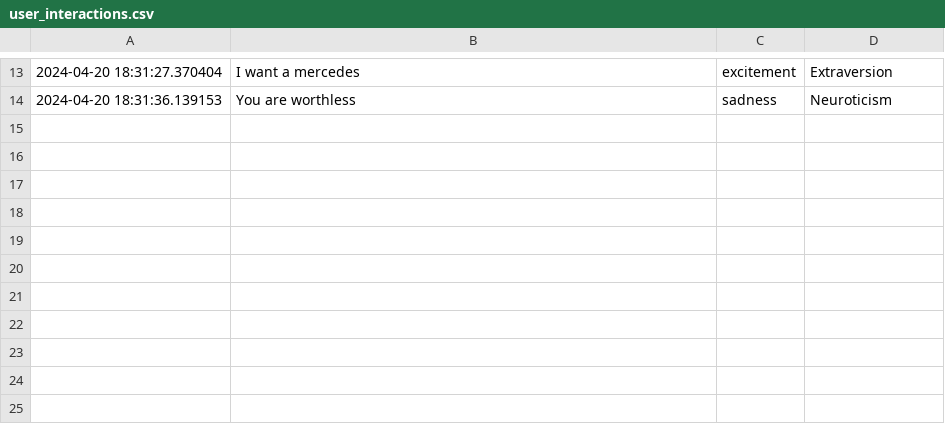
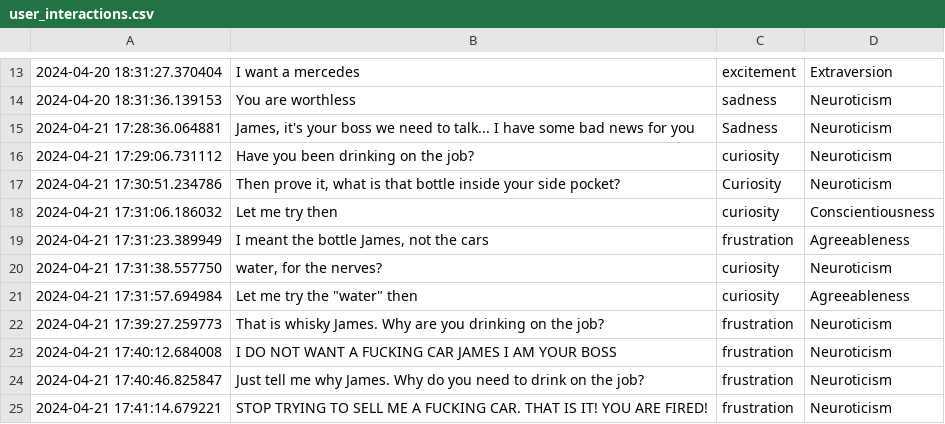
Before and after one commit to rorosaga/SellMeAnything-chatbot, a CSV file: user_interactions.csv, drawn as a sheet; only a part is shown, gaps mark what is left out; the diff names each change by its address in the sheet, - before the commit and + after, or states it on an @@ line.

Commit message:
Performed Test Case # 1 again

```diff
--- a/user_interactions.csv
+++ b/user_interactions.csv
+row 15: 2024-04-21 17:28:36.064881 | James, it's your boss we need to talk... I have some bad news for you | Sadness | Neuroticism
+row 16: 2024-04-21 17:29:06.731112 | Have you been drinking on the job? | curiosity | Neuroticism
+row 17: 2024-04-21 17:30:51.234786 | Then prove it, what is that bottle inside your side pocket? | Curiosity | Neuroticism
+row 18: 2024-04-21 17:31:06.186032 | Let me try then | curiosity | Conscientiousness
+row 19: 2024-04-21 17:31:23.389949 | I meant the bottle James, not the cars | frustration | Agreeableness
+row 20: 2024-04-21 17:31:38.557750 | water, for the nerves? | curiosity | Neuroticism
+row 21: 2024-04-21 17:31:57.694984 | Let me try the "water" then | curiosity | Agreeableness
+row 22: 2024-04-21 17:39:27.259773 | That is whisky James. Why are you drinking on the job? | frustration | Neuroticism
+row 23: 2024-04-21 17:40:12.684008 | I DO NOT WANT A FUCKING CAR JAMES I AM YOUR BOSS | frustration | Neuroticism
+row 24: 2024-04-21 17:40:46.825847 | Just tell me why James. Why do you need to drink on the job? | frustration | Neuroticism
+row 25: 2024-04-21 17:41:14.679221 | STOP TRYING TO SELL ME A FUCKING CAR. THAT IS IT! YOU ARE FIRED! | frustration | Neuroticism
```
